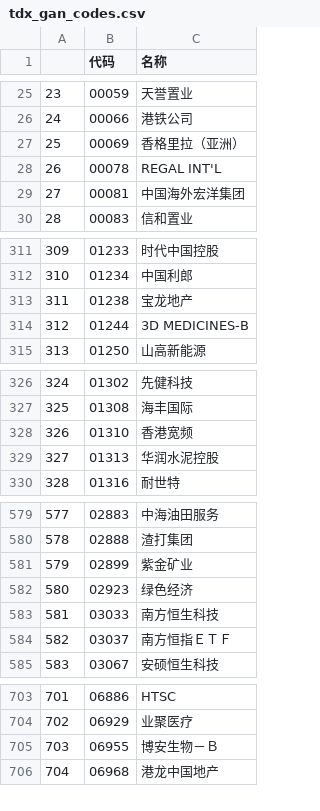
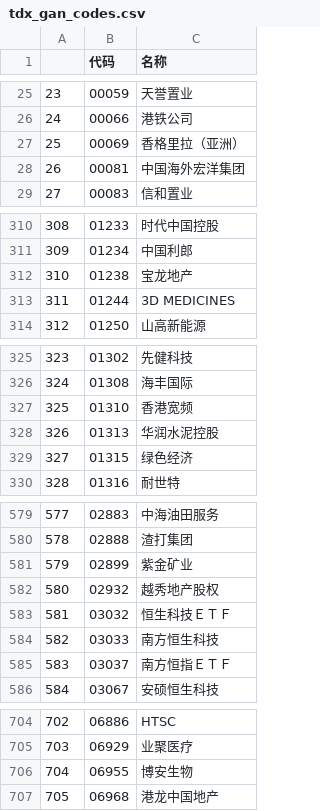
Before and after one commit to nessessary/autoxd, a CSV file: autoxd/datas/tdx_gan_codes.csv, drawn as a sheet; only a part is shown, gaps mark what is left out; removed rows and columns are numbered as before the commit, all else as after; the diff covers the shown part only; the diff names each change by its address in the sheet, - before the commit and + after, or states it on an @@ line.

```diff
--- a/autoxd/datas/tdx_gan_codes.csv
+++ b/autoxd/datas/tdx_gan_codes.csv
-row 28: 26 | 00078 | REGAL INT'L
@@ column A renumbered from row 28 down @@
-C313 (名称): 3D MEDICINES-B
+C313 (名称): 3D MEDICINES
+row 329: 327 | 01315 | 绿色经济
-row 582: 580 | 02923 | 绿色经济
+row 582: 580 | 02932 | 越秀地产股权
+row 583: 581 | 03032 | 恒生科技ＥＴＦ
-C706 (名称): 博安生物－Ｂ
+C706 (名称): 博安生物
```
Also changed, not shown: 1 edited cell elsewhere in this file, autoxd/datas/tdx_beizhen_codes.csv, autoxd/datas/tdx_codes.csv, 6 other files.
